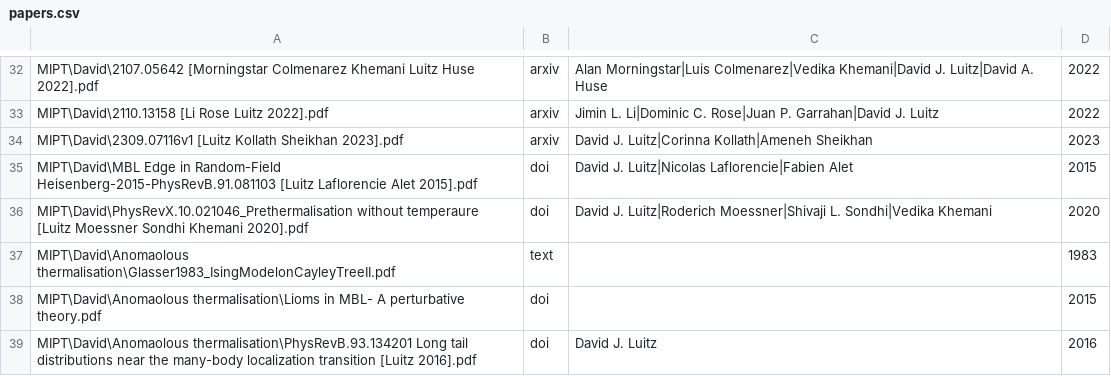
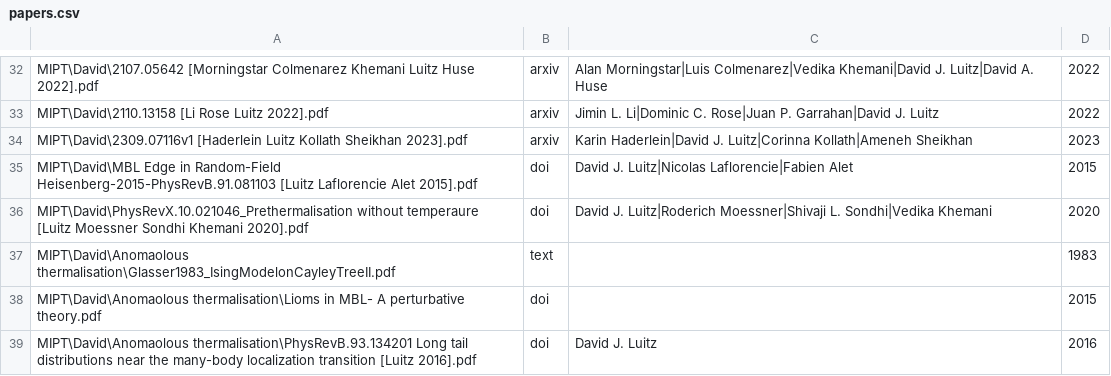
Before and after one commit to sagnikrg/connected_authors, a CSV file: data/papers.csv, drawn as a sheet; only a part is shown, gaps mark what is left out.

```diff
--- a/data/papers.csv
+++ b/data/papers.csv
@@ -33,3 +33,3 @@ MIPT\David\2107.05642 [Morningstar Colmenarez Khemani Luitz Huse 2022].pdf,arxiv
 MIPT\David\2110.13158 [Li Rose Luitz 2022].pdf,arxiv,Jimin L. Li|Dominic C. Rose|Juan P. Garrahan|David J. Luitz,2022
-MIPT\David\2309.07116v1 [Luitz Kollath Sheikhan 2023].pdf,arxiv,David J. Luitz|Corinna Kollath|Ameneh Sheikhan,2023
+MIPT\David\2309.07116v1 [Haderlein Luitz Kollath Sheikhan 2023].pdf,arxiv,Karin Haderlein|David J. Luitz|Corinna Kollath|Ameneh Sheikhan,2023
 MIPT\David\MBL Edge in Random-Field Heisenberg-2015-PhysRevB.91.081103 [Luitz Laflorencie Alet 2015].pdf,doi,David J. Luitz|Nicolas Laflorencie|Fabien Alet,2015
```
Also changed, not shown: 3 other files.
